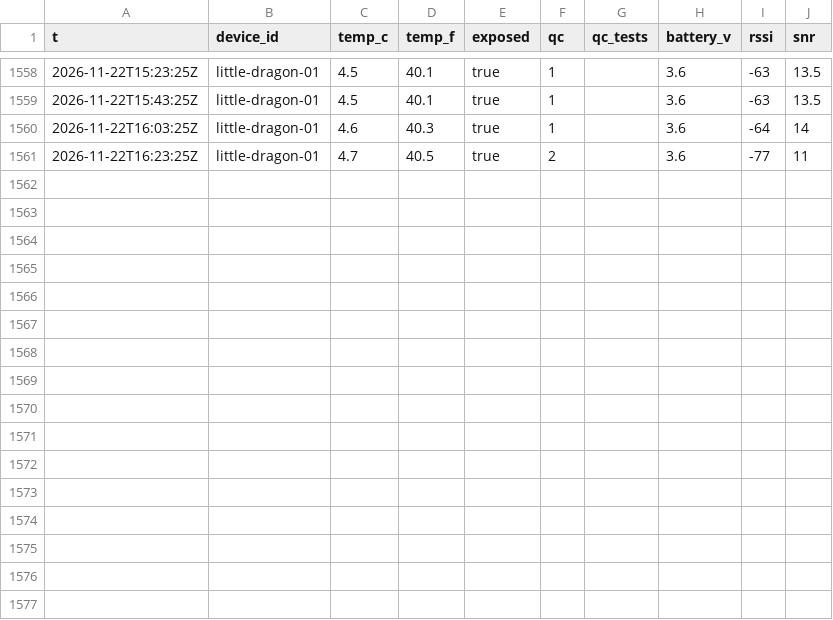
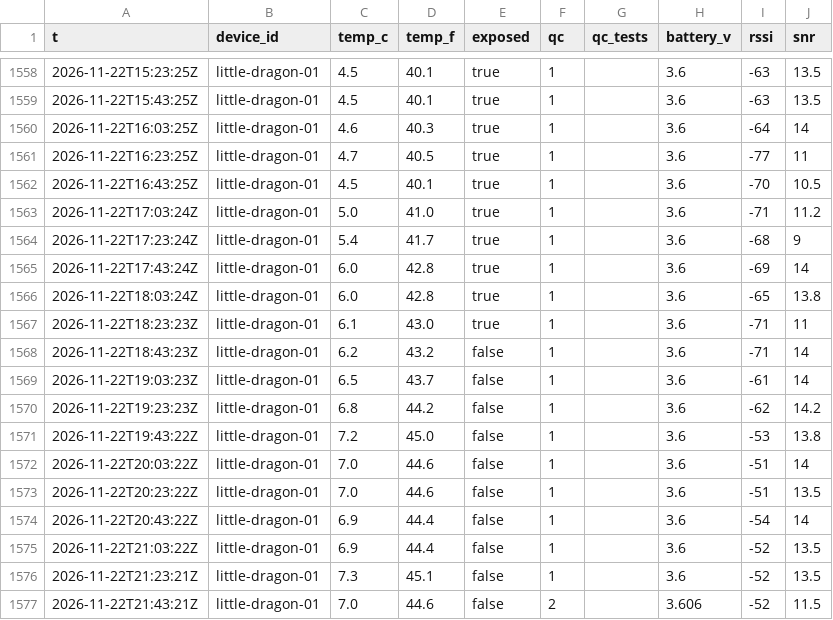
Before and after one commit to RobertsLab/acantha, a CSV file: readings/2026-11.csv, drawn as a sheet; only a part is shown, gaps mark what is left out.

```diff
--- a/readings/2026-11.csv
+++ b/readings/2026-11.csv
@@ -1560,2 +1560,18 @@ t,device_id,temp_c,temp_f,exposed,qc,qc_tests,battery_v,rssi,snr
 2026-11-22T16:03:25Z,little-dragon-01,4.6,40.3,true,1,,3.6,-64,14
-2026-11-22T16:23:25Z,little-dragon-01,4.7,40.5,true,2,,3.6,-77,11
+2026-11-22T16:23:25Z,little-dragon-01,4.7,40.5,true,1,,3.6,-77,11
+2026-11-22T16:43:25Z,little-dragon-01,4.5,40.1,true,1,,3.6,-70,10.5
+2026-11-22T17:03:24Z,little-dragon-01,5.0,41.0,true,1,,3.6,-71,11.2
+2026-11-22T17:23:24Z,little-dragon-01,5.4,41.7,true,1,,3.6,-68,9
+2026-11-22T17:43:24Z,little-dragon-01,6.0,42.8,true,1,,3.6,-69,14
+2026-11-22T18:03:24Z,little-dragon-01,6.0,42.8,true,1,,3.6,-65,13.8
+2026-11-22T18:23:23Z,little-dragon-01,6.1,43.0,true,1,,3.6,-71,11
+2026-11-22T18:43:23Z,little-dragon-01,6.2,43.2,false,1,,3.6,-71,14
+2026-11-22T19:03:23Z,little-dragon-01,6.5,43.7,false,1,,3.6,-61,14
+2026-11-22T19:23:23Z,little-dragon-01,6.8,44.2,false,1,,3.6,-62,14.2
+2026-11-22T19:43:22Z,little-dragon-01,7.2,45.0,false,1,,3.6,-53,13.8
+2026-11-22T20:03:22Z,little-dragon-01,7.0,44.6,false,1,,3.6,-51,14
+2026-11-22T20:23:22Z,little-dragon-01,7.0,44.6,false,1,,3.6,-51,13.5
+2026-11-22T20:43:22Z,little-dragon-01,6.9,44.4,false,1,,3.6,-54,14
+2026-11-22T21:03:22Z,little-dragon-01,6.9,44.4,false,1,,3.6,-52,13.5
+2026-11-22T21:23:21Z,little-dragon-01,7.3,45.1,false,1,,3.6,-52,13.5
+2026-11-22T21:43:21Z,little-dragon-01,7.0,44.6,false,2,,3.606,-52,11.5
```
